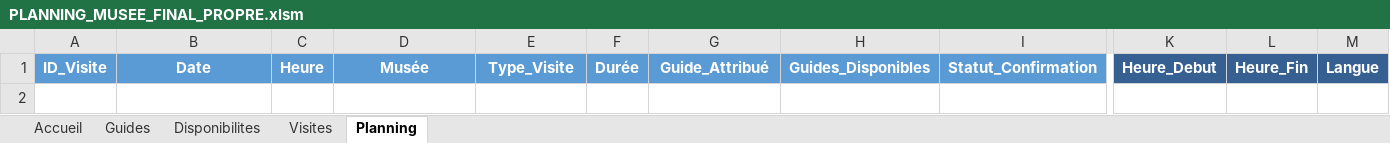
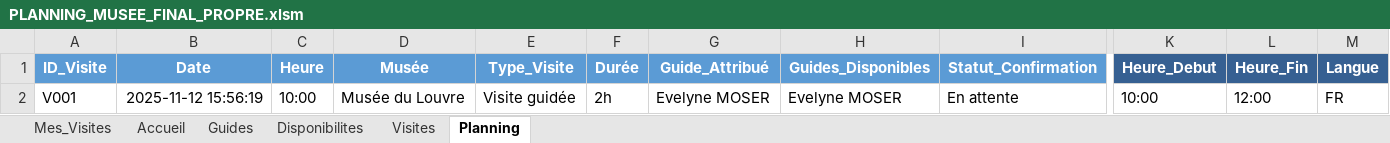
Before and after one commit to OtmaneZ/vba, an Excel workbook: PLANNING_MUSEE_FINAL_PROPRE.xlsm, sheet Planning, drawn as a sheet; only a part is shown, gaps mark what is left out; values as stored, in another font and other column widths than the file's, no borders; charts and pictures not drawn; rows hold the shown columns only; the diff names each change by its address in the sheet, - before the commit and + after, or states it on an @@ line.

```diff
--- a/PLANNING_MUSEE_FINAL_PROPRE.xlsm (sheet Planning)
+++ b/PLANNING_MUSEE_FINAL_PROPRE.xlsm (sheet Planning)
+sheet tab: Mes_Visites
+row 2: V001 | 2025-11-12 15:56:19 | 10:00 | Musée du Louvre | Visite guidée | 2h | Evelyne MOSER | Evelyne MOSER | En attente | 10:00 | 12:00 | FR
```
Also changed, not shown: charts or pictures, 4 other files.
